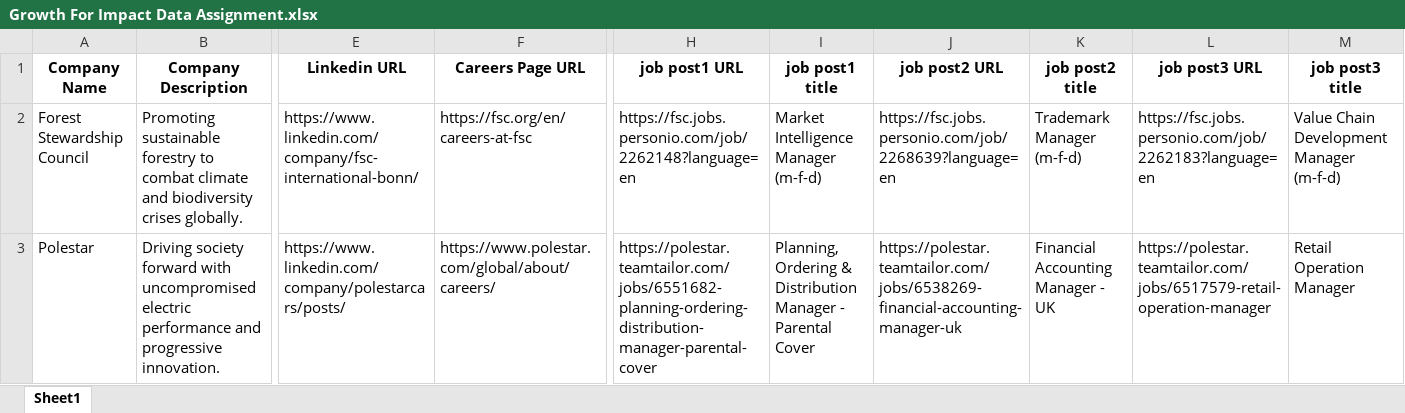
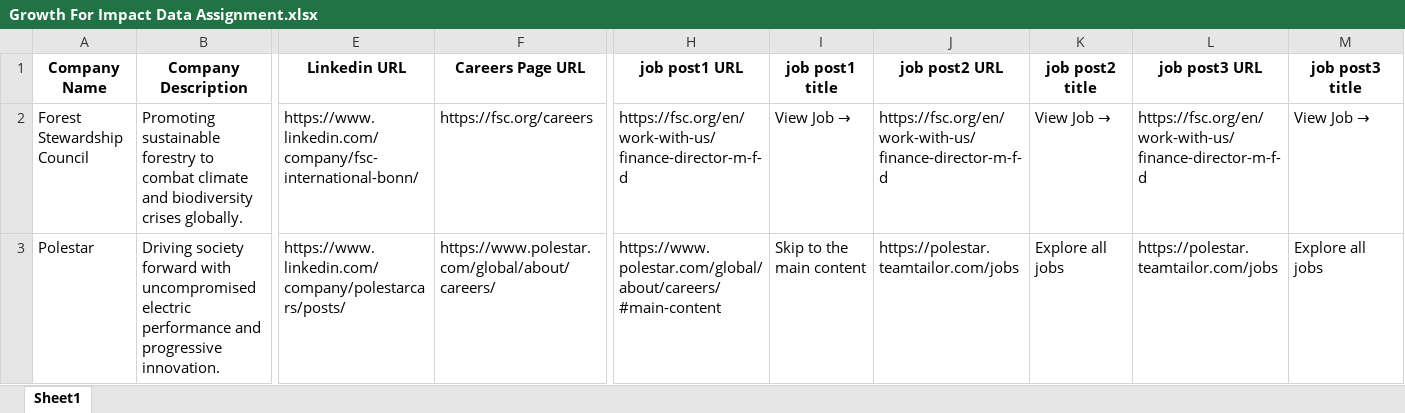
Before and after one commit to sharmaasahill/GFI-Assignment, an Excel workbook: data/Growth For Impact Data Assignment.xlsx, sheet Sheet1, drawn as a sheet; only a part is shown, gaps mark what is left out; values as stored, in another font and other column widths than the file's, no borders; the diff covers the shown part only; the diff names each change by its address in the sheet, - before the commit and + after, or states it on an @@ line.

```diff
--- a/data/Growth For Impact Data Assignment.xlsx (sheet Sheet1)
+++ b/data/Growth For Impact Data Assignment.xlsx (sheet Sheet1)
-F2 (Careers Page URL): https://fsc.org/en/careers-at-fsc
+F2 (Careers Page URL): https://fsc.org/careers
-H2 (job post1 URL): https://fsc.jobs.personio.com/job/2262148?language=en
+H2 (job post1 URL): https://fsc.org/en/work-with-us/finance-director-m-f-d
-I2 (job post1 title): Market Intelligence Manager (m-f-d)
+I2 (job post1 title): View Job →
-J2 (job post2 URL): https://fsc.jobs.personio.com/job/2268639?language=en
+J2 (job post2 URL): https://fsc.org/en/work-with-us/finance-director-m-f-d
-K2 (job post2 title): Trademark Manager (m-f-d)
+K2 (job post2 title): View Job →
-L2 (job post3 URL): https://fsc.jobs.personio.com/job/2262183?language=en
+L2 (job post3 URL): https://fsc.org/en/work-with-us/finance-director-m-f-d
-M2 (job post3 title): Value Chain Development Manager (m-f-d)
+M2 (job post3 title): View Job →
-H3 (job post1 URL): https://polestar.teamtailor.com/jobs/6551682-planning-ordering-distribution-manager-parental-cover
+H3 (job post1 URL): https://www.polestar.com/global/about/careers/#main-content
-I3 (job post1 title): Planning, Ordering & Distribution Manager - Parental Cover
+I3 (job post1 title): Skip to the main content
-J3 (job post2 URL): https://polestar.teamtailor.com/jobs/6538269-financial-accounting-manager-uk
+J3 (job post2 URL): https://polestar.teamtailor.com/jobs
-K3 (job post2 title): Financial Accounting Manager - UK
+K3 (job post2 title): Explore all jobs
-L3 (job post3 URL): https://polestar.teamtailor.com/jobs/6517579-retail-operation-manager
+L3 (job post3 URL): https://polestar.teamtailor.com/jobs
-M3 (job post3 title): Retail Operation Manager
+M3 (job post3 title): Explore all jobs
```
Also changed, not shown: 571 edited cells elsewhere in this sheet, 11 other files.
